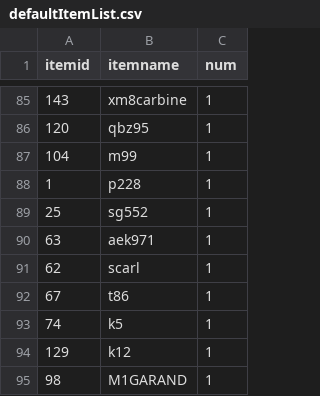
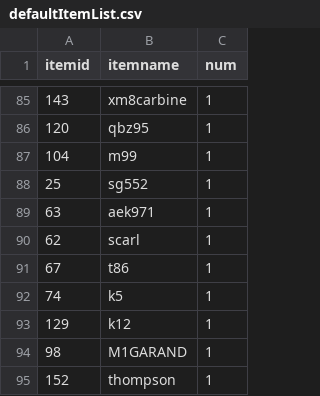
Before and after one commit to izmoxkawaii/CSO2-Server, a CSV file: assert/cstrike/scripts/defaultItemList.csv, drawn as a sheet; only a part is shown, gaps mark what is left out; the shorter side is filled out with more unchanged rows; the diff names each change by its address in the sheet, - before the commit and + after, or states it on an @@ line.

```diff
--- a/assert/cstrike/scripts/defaultItemList.csv
+++ b/assert/cstrike/scripts/defaultItemList.csv
-row 88: 1 | p228 | 1
```
Also changed, not shown: 15 other files.
